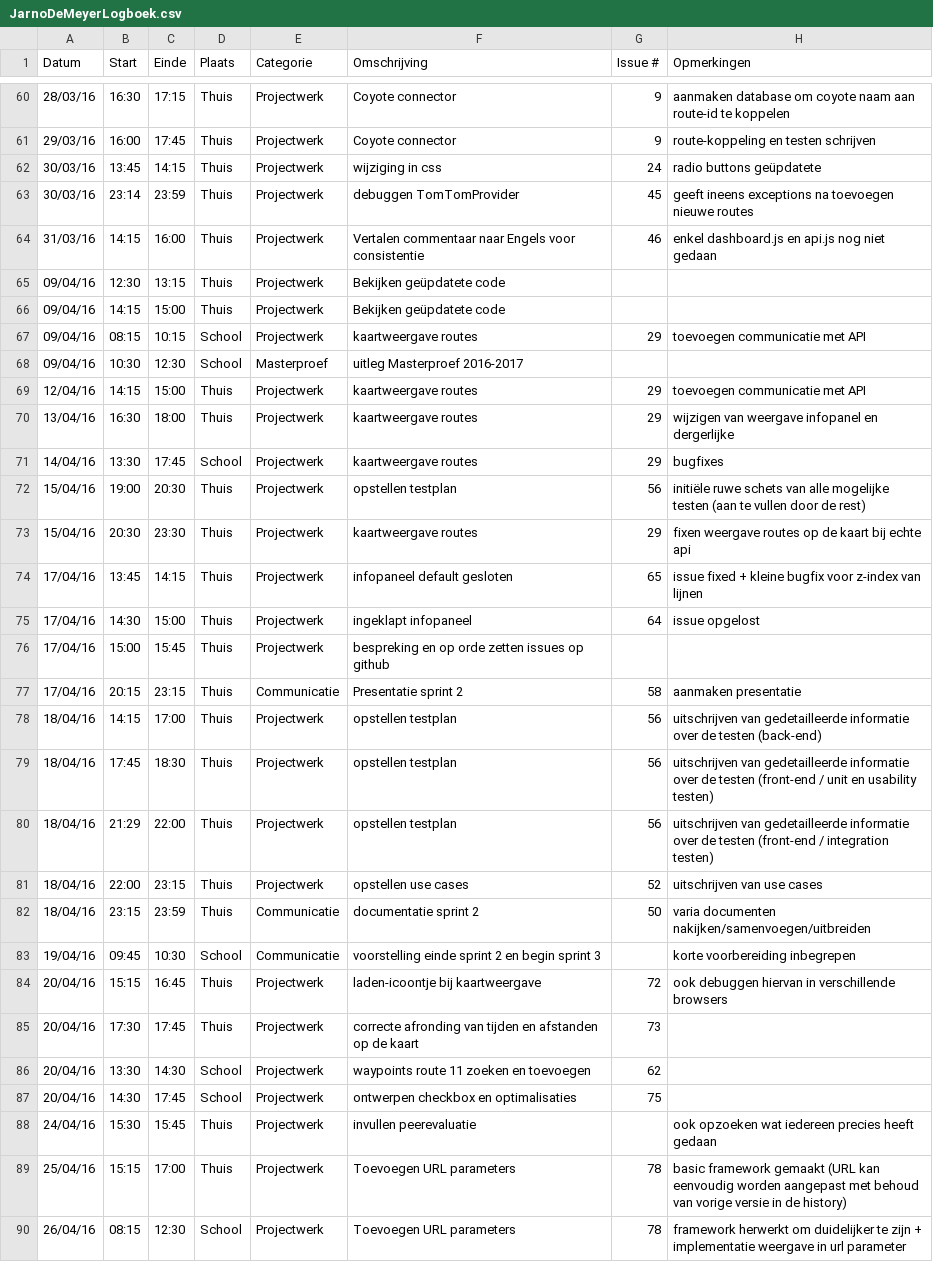
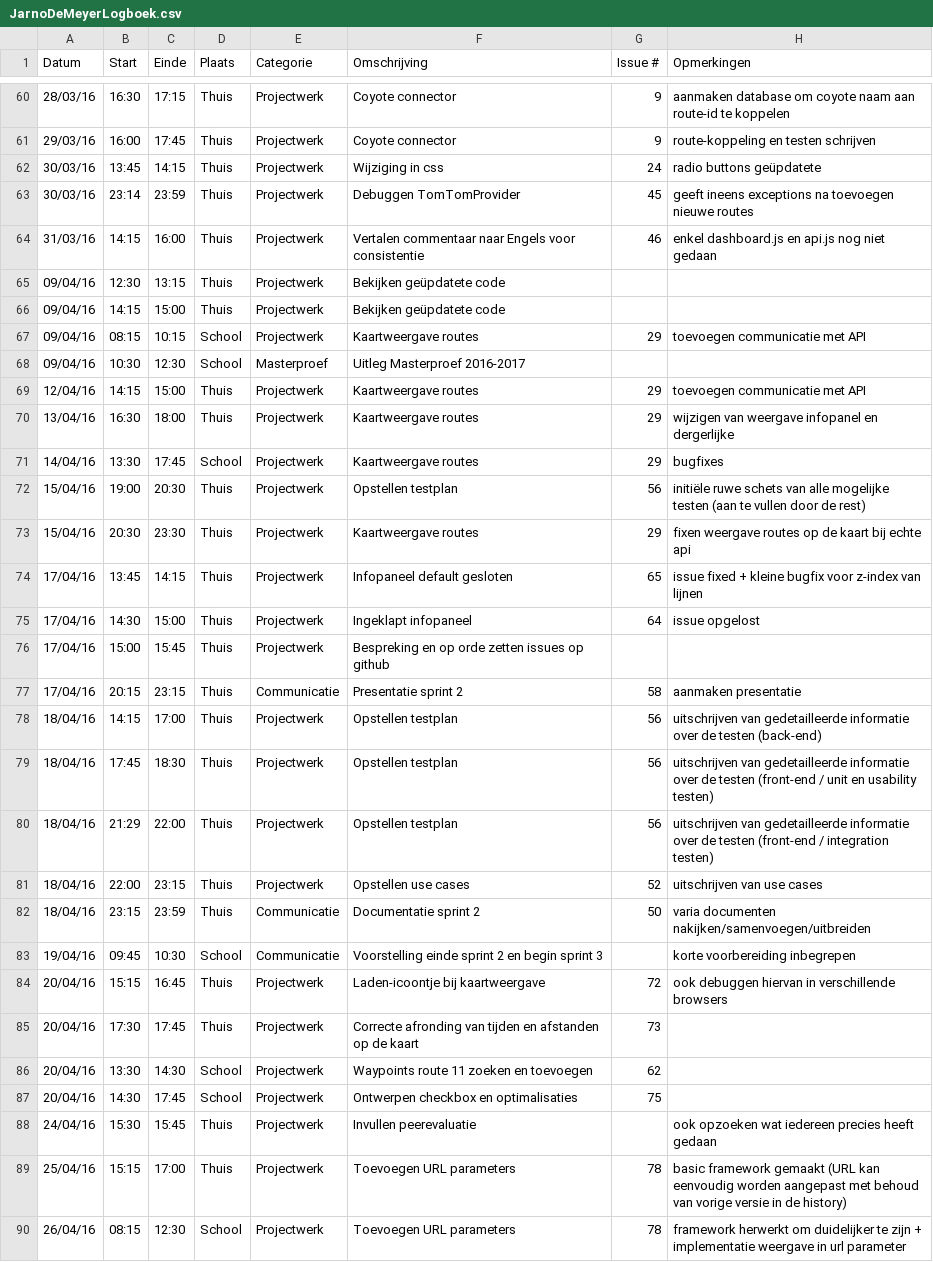
Before and after one commit to ghentlivinglab/Traffic-Travel-Time-Analyzer-1, a CSV file: JarnoDeMeyerLogboek.csv, drawn as a sheet; only a part is shown, gaps mark what is left out; the diff covers the shown part only.

```diff
--- a/JarnoDeMeyerLogboek.csv
+++ b/JarnoDeMeyerLogboek.csv
@@ -61,4 +61,4 @@ Datum,Start,Einde,Plaats,Categorie,Omschrijving,Issue #,Opmerkingen
 29/03/16,16:00,17:45,Thuis,Projectwerk,Coyote connector,9,route-koppeling en testen schrijven
-30/03/16,13:45,14:15,Thuis,Projectwerk,wijziging in css,24,radio buttons geüpdatete
-30/03/16,23:14,23:59,Thuis,Projectwerk,debuggen TomTomProvider,45,geeft ineens exceptions na toevoegen nieuwe routes
+30/03/16,13:45,14:15,Thuis,Projectwerk,Wijziging in css,24,radio buttons geüpdatete
+30/03/16,23:14,23:59,Thuis,Projectwerk,Debuggen TomTomProvider,45,geeft ineens exceptions na toevoegen nieuwe routes
 31/03/16,14:15,16:00,Thuis,Projectwerk,Vertalen commentaar naar Engels voor consistentie,46, enkel dashboard.js en api.js nog niet gedaan
@@ -66,24 +66,24 @@ Datum,Start,Einde,Plaats,Categorie,Omschrijving,Issue #,Opmerkingen
 09/04/16,14:15,15:00,Thuis,Projectwerk,Bekijken geüpdatete code,,
-09/04/16,08:15,10:15,School,Projectwerk,kaartweergave routes,29,toevoegen communicatie met API
-09/04/16,10:30,12:30,School,Masterproef,uitleg Masterproef 2016-2017,,
-12/04/16,14:15,15:00,Thuis,Projectwerk,kaartweergave routes,29,toevoegen communicatie met API
-13/04/16,16:30,18:00,Thuis,Projectwerk,kaartweergave routes,29,wijzigen van weergave infopanel en dergerlijke
-14/04/16,13:30,17:45,School,Projectwerk,kaartweergave routes,29,bugfixes
-15/04/16,19:00,20:30,Thuis,Projectwerk,opstellen testplan,56,initiële ruwe schets van alle mogelijke testen (aan te vullen door de rest)
-15/04/16,20:30,23:30,Thuis,Projectwerk,kaartweergave routes,29,fixen weergave routes op de kaart bij echte api
-17/04/16,13:45,14:15,Thuis,Projectwerk,infopaneel default gesloten,65,issue fixed + kleine bugfix voor z-index van lijnen
-17/04/16,14:30,15:00,Thuis,Projectwerk,ingeklapt infopaneel,64,issue opgelost
-17/04/16,15:00,15:45,Thuis,Projectwerk,bespreking en op orde zetten issues op github,,
+09/04/16,08:15,10:15,School,Projectwerk,Kaartweergave routes,29,toevoegen communicatie met API
+09/04/16,10:30,12:30,School,Masterproef,Uitleg Masterproef 2016-2017,,
+12/04/16,14:15,15:00,Thuis,Projectwerk,Kaartweergave routes,29,toevoegen communicatie met API
+13/04/16,16:30,18:00,Thuis,Projectwerk,Kaartweergave routes,29,wijzigen van weergave infopanel en dergerlijke
+14/04/16,13:30,17:45,School,Projectwerk,Kaartweergave routes,29,bugfixes
+15/04/16,19:00,20:30,Thuis,Projectwerk,Opstellen testplan,56,initiële ruwe schets van alle mogelijke testen (aan te vullen door de rest)
+15/04/16,20:30,23:30,Thuis,Projectwerk,Kaartweergave routes,29,fixen weergave routes op de kaart bij echte api
+17/04/16,13:45,14:15,Thuis,Projectwerk,Infopaneel default gesloten,65,issue fixed + kleine bugfix voor z-index van lijnen
+17/04/16,14:30,15:00,Thuis,Projectwerk,Ingeklapt infopaneel,64,issue opgelost
+17/04/16,15:00,15:45,Thuis,Projectwerk,Bespreking en op orde zetten issues op github,,
 17/04/16,20:15,23:15,Thuis,Communicatie,Presentatie sprint 2,58,aanmaken presentatie
-18/04/16,14:15,17:00,Thuis,Projectwerk,opstellen testplan,56,uitschrijven van gedetailleerde informatie over de testen (back-end)
-18/04/16,17:45,18:30,Thuis,Projectwerk,opstellen testplan,56,uitschrijven van gedetailleerde informatie over de testen (front-end / unit en usability testen)
-18/04/16,21:29,22:00,Thuis,Projectwerk,opstellen testplan,56,uitschrijven van gedetailleerde informatie over de testen (front-end / integration testen)
-18/04/16,22:00,23:15,Thuis,Projectwerk,opstellen use cases,52,uitschrijven van use cases
-18/04/16,23:15,23:59,Thuis,Communicatie,documentatie sprint 2,50,varia documenten nakijken/samenvoegen/uitbreiden
-19/04/16,09:45,10:30,School,Communicatie,voorstelling einde sprint 2 en begin sprint 3,,korte voorbereiding inbegrepen
-20/04/16,15:15,16:45,Thuis,Projectwerk,laden-icoontje bij kaartweergave,72,ook debuggen hiervan in verschillende browsers
-20/04/16,17:30,17:45,Thuis,Projectwerk,correcte afronding van tijden en afstanden op de kaart,73,
-20/04/16,13:30,14:30,School,Projectwerk,waypoints route 11 zoeken en toevoegen,62,
-20/04/16,14:30,17:45,School,Projectwerk,ontwerpen checkbox en optimalisaties,75,
-24/04/16,15:30,15:45,Thuis,Projectwerk,invullen peerevaluatie,,ook opzoeken wat iedereen precies heeft gedaan
+18/04/16,14:15,17:00,Thuis,Projectwerk,Opstellen testplan,56,uitschrijven van gedetailleerde informatie over de testen (back-end)
+18/04/16,17:45,18:30,Thuis,Projectwerk,Opstellen testplan,56,uitschrijven van gedetailleerde informatie over de testen (front-end / unit en usability testen)
+18/04/16,21:29,22:00,Thuis,Projectwerk,Opstellen testplan,56,uitschrijven van gedetailleerde informatie over de testen (front-end / integration testen)
+18/04/16,22:00,23:15,Thuis,Projectwerk,Opstellen use cases,52,uitschrijven van use cases
+18/04/16,23:15,23:59,Thuis,Communicatie,Documentatie sprint 2,50,varia documenten nakijken/samenvoegen/uitbreiden
+19/04/16,09:45,10:30,School,Communicatie,Voorstelling einde sprint 2 en begin sprint 3,,korte voorbereiding inbegrepen
+20/04/16,15:15,16:45,Thuis,Projectwerk,Laden-icoontje bij kaartweergave,72,ook debuggen hiervan in verschillende browsers
+20/04/16,17:30,17:45,Thuis,Projectwerk,Correcte afronding van tijden en afstanden op de kaart,73,
+20/04/16,13:30,14:30,School,Projectwerk,Waypoints route 11 zoeken en toevoegen,62,
+20/04/16,14:30,17:45,School,Projectwerk,Ontwerpen checkbox en optimalisaties,75,
+24/04/16,15:30,15:45,Thuis,Projectwerk,Invullen peerevaluatie,,ook opzoeken wat iedereen precies heeft gedaan
 25/04/16,15:15,17:00,Thuis,Projectwerk,Toevoegen URL parameters,78,basic framework gemaakt (URL kan eenvoudig worden aangepast met behoud van vorige versie in de history)
```
Also changed, not shown: 4 added rows and 27 edited cells elsewhere in this file.
